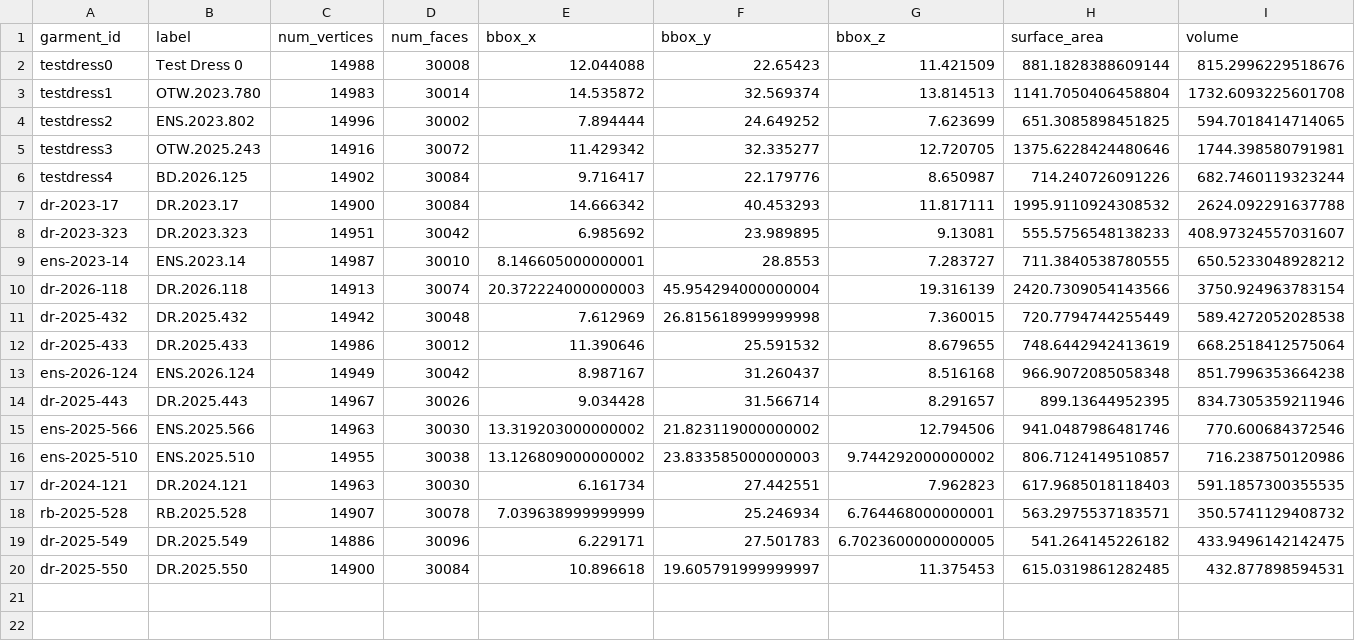
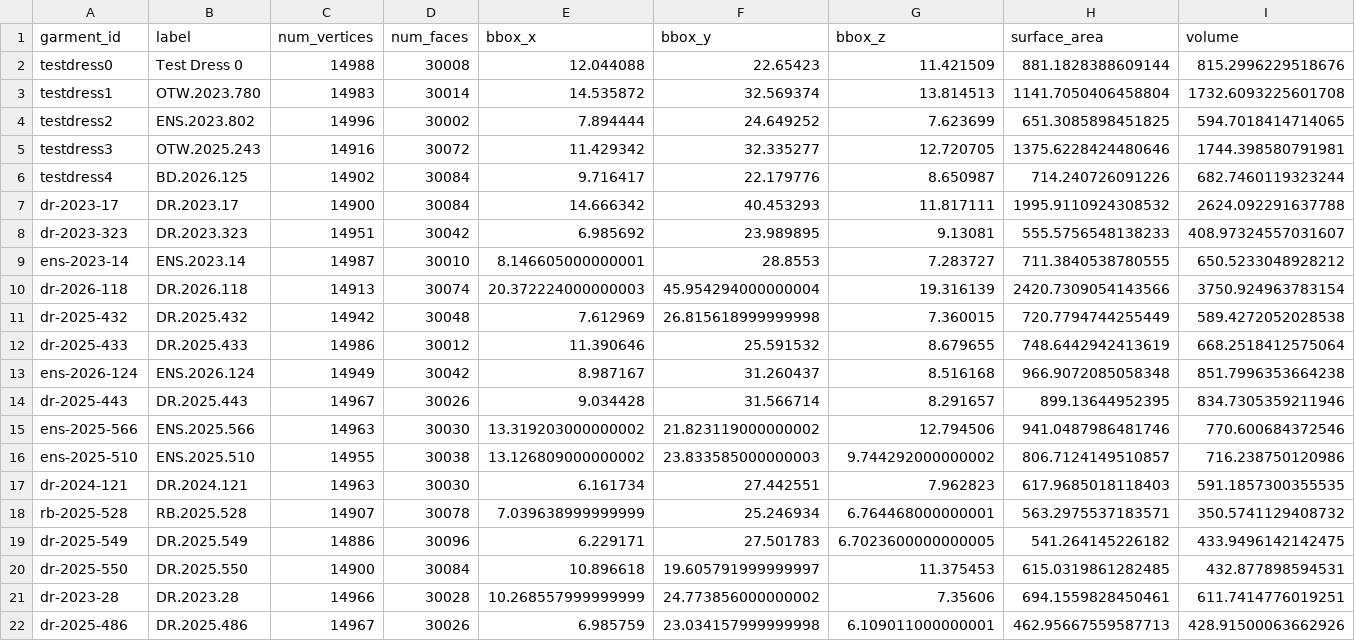
Before and after one commit to mattkoom11/garment-capture-pipeline, a CSV file: features.csv, drawn as a sheet; only a part is shown; rows hold the shown columns only; the diff names each change by its address in the sheet, - before the commit and + after, or states it on an @@ line.

Commit message:
new garments

```diff
--- a/features.csv
+++ b/features.csv
+row 21: dr-2023-28 | DR.2023.28 | 14966 | 30028 | 10.268557999999999 | 24.773856000000002 | 7.35606 | 694.1559828450461 | 611.7414776019251
+row 22: dr-2025-486 | DR.2025.486 | 14967 | 30026 | 6.985759 | 23.034157999999998 | 6.109011000000001 | 462.95667559587713 | 428.91500063662926
```
Also changed, not shown: catalog_metadata.csv, cluster_assignments.csv, 4 other files.
